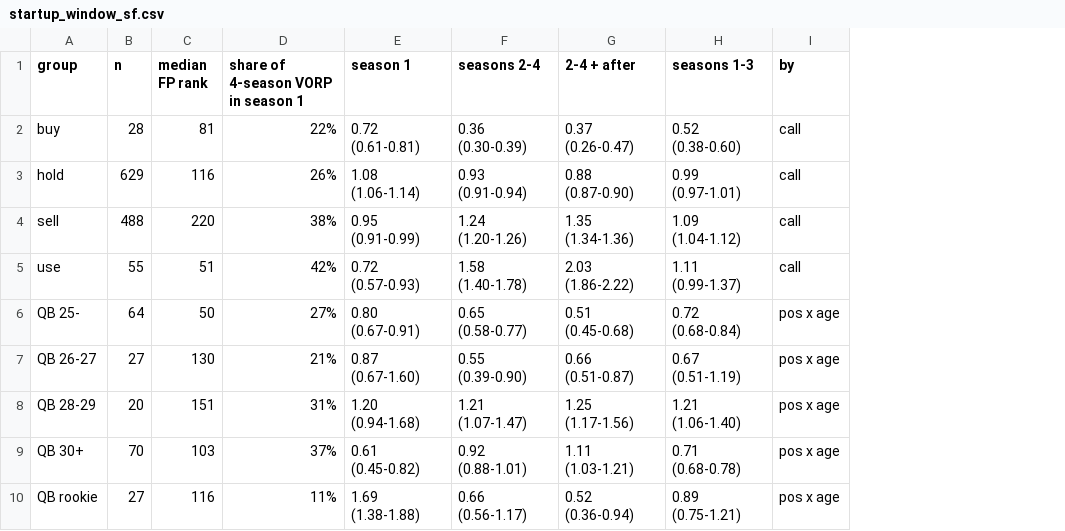
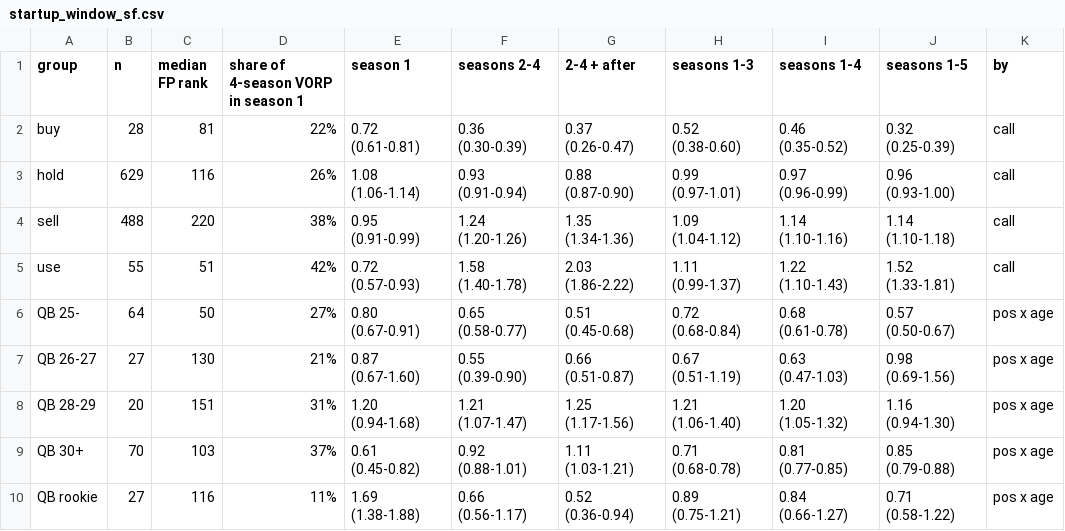
Before and after one commit to JamesYouL2/data, a CSV file: career_value/outputs/startup_window_sf.csv, drawn as a sheet; only a part is shown; the diff names each change by its address in the sheet, - before the commit and + after, or states it on an @@ line.

```diff
--- a/career_value/outputs/startup_window_sf.csv
+++ b/career_value/outputs/startup_window_sf.csv
+column I (seasons 1-4), rows 2-10: 0.46 (0.35-0.52) | 0.97 (0.96-0.99) | 1.14 (1.10-1.16) | 1.22 (1.10-1.43) | 0.68 (0.61-0.78) | 0.63 (0.47-1.03) | 1.20 (1.05-1.32) | 0.81 (0.77-0.85) | 0.84 (0.66-1.27)
+column J (seasons 1-5), rows 2-10: 0.32 (0.25-0.39) | 0.96 (0.93-1.00) | 1.14 (1.10-1.18) | 1.52 (1.33-1.81) | 0.57 (0.50-0.67) | 0.98 (0.69-1.56) | 1.16 (0.94-1.30) | 0.85 (0.79-0.88) | 0.71 (0.58-1.22)
```
Also changed, not shown: career_value/outputs/startup_window_1qb.csv, 2 other files.
